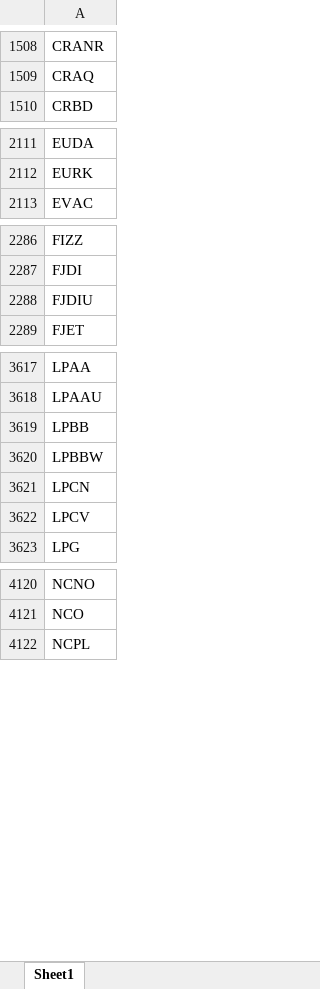
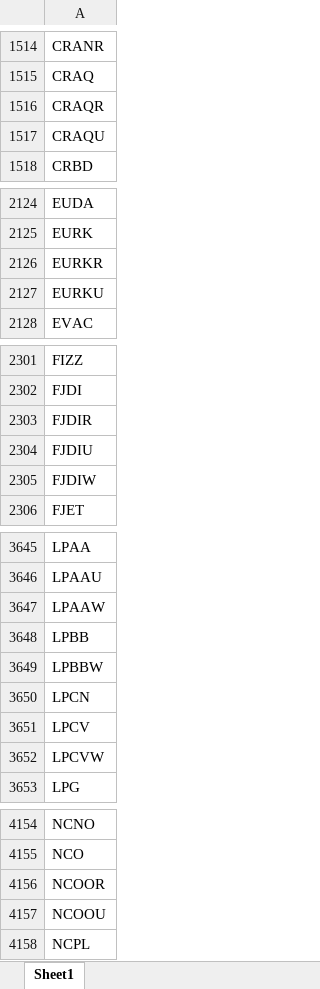
Before and after one commit to Kira11-ja/macd-scanner, an Excel workbook: results/momentum_symbols_raw.xlsx, sheet Sheet1, drawn as a sheet; only a part is shown, gaps mark what is left out; values as stored, in another font and other column widths than the file's, no borders; the diff covers the shown part only; the diff names each change by its address in the sheet, - before the commit and + after, or states it on an @@ line.

```diff
--- a/results/momentum_symbols_raw.xlsx (sheet Sheet1)
+++ b/results/momentum_symbols_raw.xlsx (sheet Sheet1)
+row 1516: CRAQR
+row 1517: CRAQU
+row 2126: EURKR
+row 2127: EURKU
+row 2303: FJDIR
+row 2305: FJDIW
+row 3647: LPAAW
+row 3652: LPCVW
+row 4156: NCOOR
+row 4157: NCOOU
```
Also changed, not shown: 37 added rows and 4 removed rows elsewhere in this sheet, results/momentum_latest.xlsx, results/momentum_merged_latest.xlsx, 9 other files.
